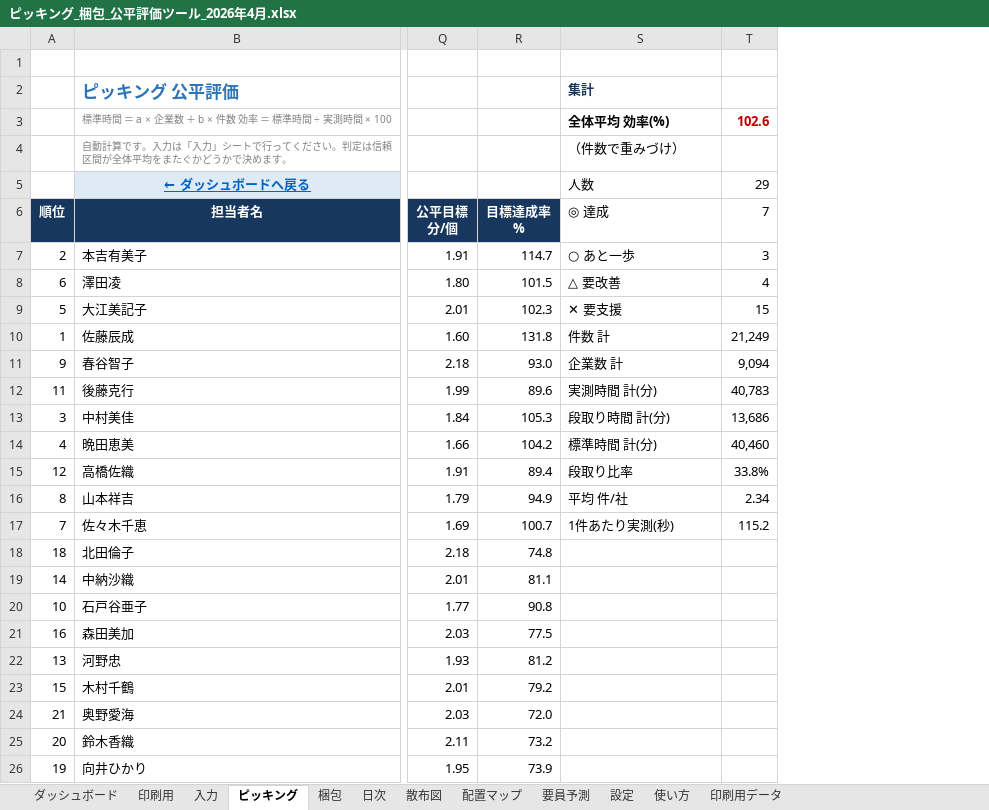
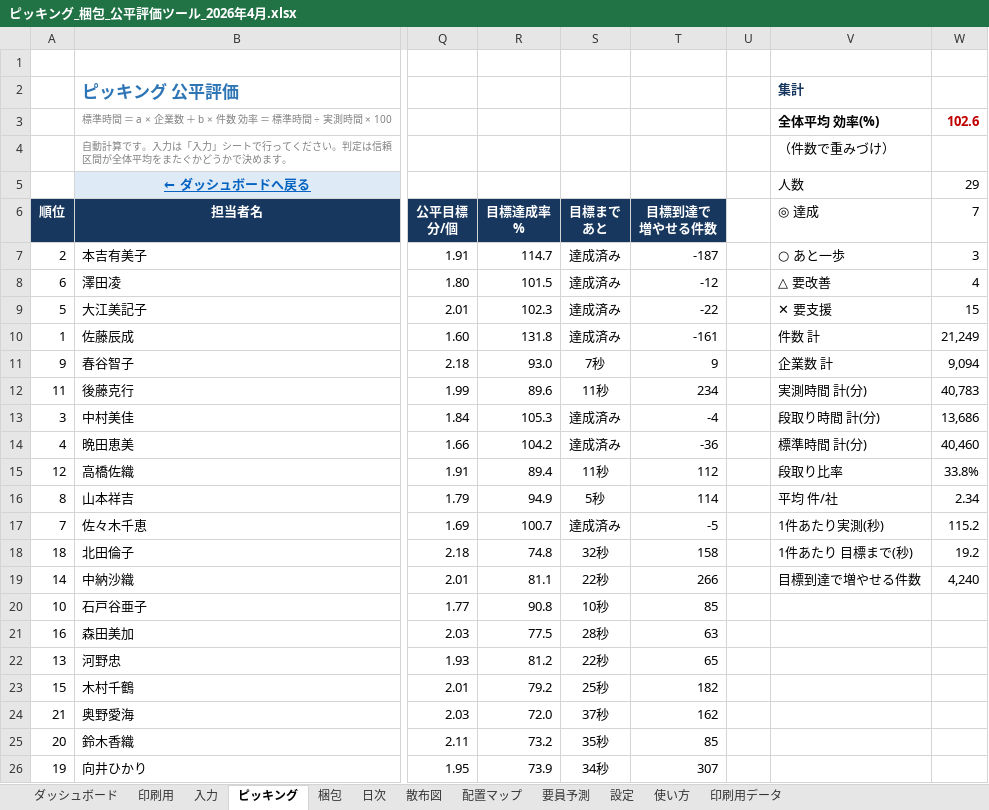
Before and after one commit to ajmmwttp/1, an Excel workbook: ピッキング_梱包_公平評価ツール_2026年4月.xlsx, sheet ピッキング, drawn as a sheet; only a part is shown, gaps mark what is left out; values as stored, in another font and other column widths than the file's, no borders; conditional formats and table styles not drawn; addresses are those after the commit; the diff names each change by its address in the sheet, - before the commit and + after, or states it on an @@ line.

```diff
--- a/ピッキング_梱包_公平評価ツール_2026年4月.xlsx (sheet ピッキング)
+++ b/ピッキング_梱包_公平評価ツール_2026年4月.xlsx (sheet ピッキング)
+column S (目標まで あと), rows 7-26: 達成済み | 達成済み | 達成済み | 達成済み | 7秒 | 11秒 | 達成済み | 達成済み | 11秒 | 5秒 | 達成済み | 32秒 | 22秒 | 10秒 | 28秒 | 22秒 | 25秒 | 37秒 | 35秒 | 34秒
+column T (目標到達で 増やせる件数), rows 7-26: -187 | -12 | -22 | -161 | 9 | 234 | -4 | -36 | 112 | 114 | -5 | 158 | 266 | 85 | 63 | 65 | 182 | 162 | 85 | 307
@@ column U unhidden, empty @@
-V18 (◎ 達成): (empty)
+V18 (◎ 達成): 1件あたり 目標まで(秒)
-W18 (7): (empty)
+W18 (7): 19.2
-V19 (◎ 達成): (empty)
+V19 (◎ 達成): 目標到達で増やせる件数
-W19 (7): (empty)
+W19 (7): 4,240
```
Also changed, not shown: sheet 梱包, sheet 使い方, formulas that keep their value, hidden cells, 4 other files.
